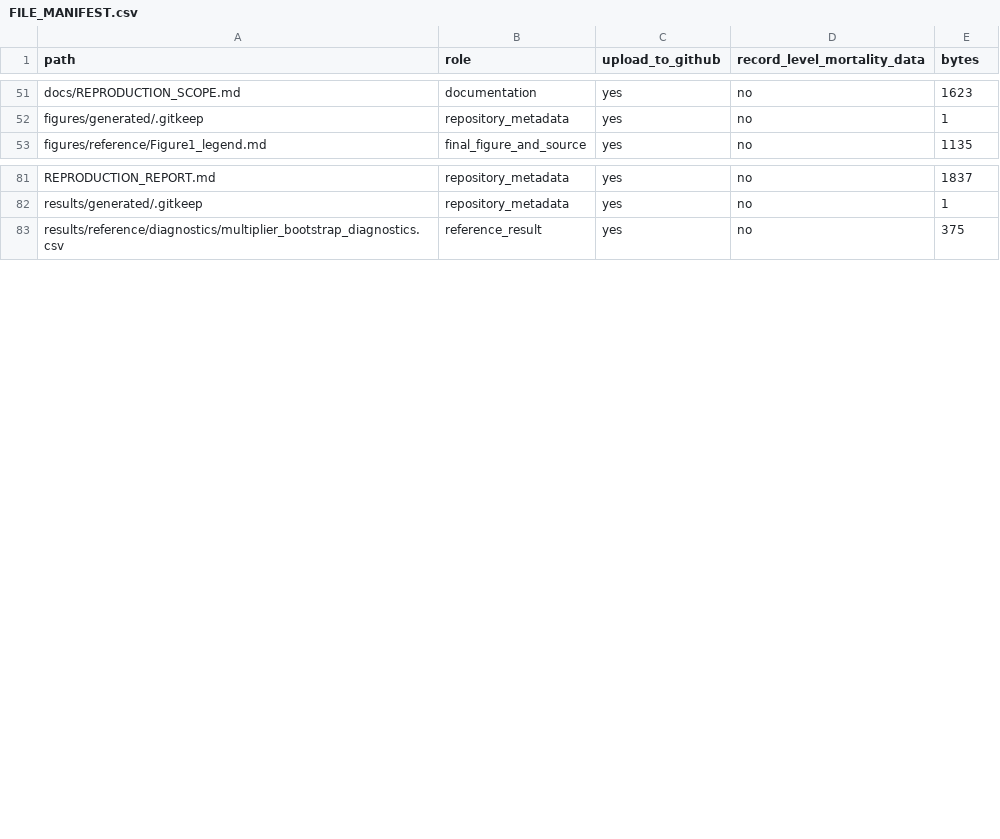
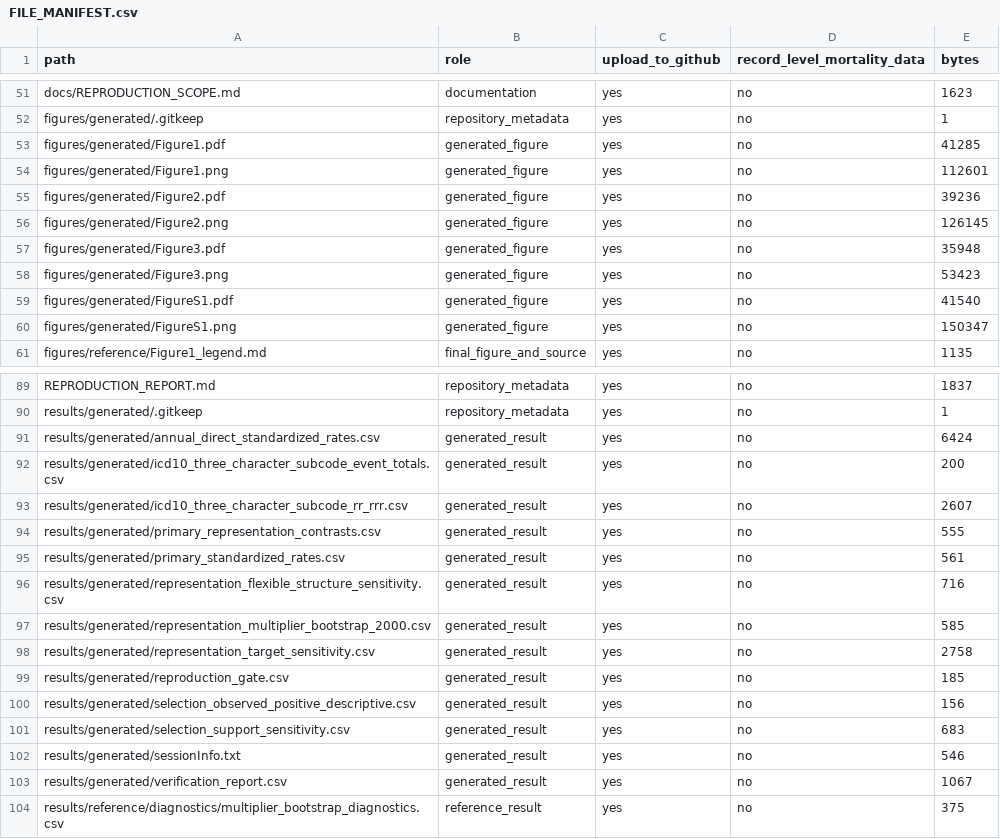
Before and after one commit to FENG1567/us-brazil-biliary-death-certificate-representation, a CSV file: FILE_MANIFEST.csv, drawn as a sheet; only a part is shown, gaps mark what is left out.

```diff
--- a/FILE_MANIFEST.csv
+++ b/FILE_MANIFEST.csv
@@ -52,2 +52,10 @@
 "figures/generated/.gitkeep","repository_metadata","yes","no","1"
+"figures/generated/Figure1.pdf","generated_figure","yes","no","41285"
+"figures/generated/Figure1.png","generated_figure","yes","no","112601"
+"figures/generated/Figure2.pdf","generated_figure","yes","no","39236"
+"figures/generated/Figure2.png","generated_figure","yes","no","126145"
+"figures/generated/Figure3.pdf","generated_figure","yes","no","35948"
+"figures/generated/Figure3.png","generated_figure","yes","no","53423"
+"figures/generated/FigureS1.pdf","generated_figure","yes","no","41540"
+"figures/generated/FigureS1.png","generated_figure","yes","no","150347"
 "figures/reference/Figure1_legend.md","final_figure_and_source","yes","no","1135"
@@ -82,2 +90,15 @@
 "results/generated/.gitkeep","repository_metadata","yes","no","1"
+"results/generated/annual_direct_standardized_rates.csv","generated_result","yes","no","6424"
+"results/generated/icd10_three_character_subcode_event_totals.csv","generated_result","yes","no","200"
+"results/generated/icd10_three_character_subcode_rr_rrr.csv","generated_result","yes","no","2607"
+"results/generated/primary_representation_contrasts.csv","generated_result","yes","no","555"
+"results/generated/primary_standardized_rates.csv","generated_result","yes","no","561"
+"results/generated/representation_flexible_structure_sensitivity.csv","generated_result","yes","no","716"
+"results/generated/representation_multiplier_bootstrap_2000.csv","generated_result","yes","no","585"
+"results/generated/representation_target_sensitivity.csv","generated_result","yes","no","2758"
+"results/generated/reproduction_gate.csv","generated_result","yes","no","185"
+"results/generated/selection_observed_positive_descriptive.csv","generated_result","yes","no","156"
+"results/generated/selection_support_sensitivity.csv","generated_result","yes","no","683"
+"results/generated/sessionInfo.txt","generated_result","yes","no","546"
+"results/generated/verification_report.csv","generated_result","yes","no","1067"
 "results/reference/diagnostics/multiplier_bootstrap_diagnostics.csv","reference_result","yes","no","375"
```
Also changed, not shown: SHA256SUMS.csv, 21 other files.
